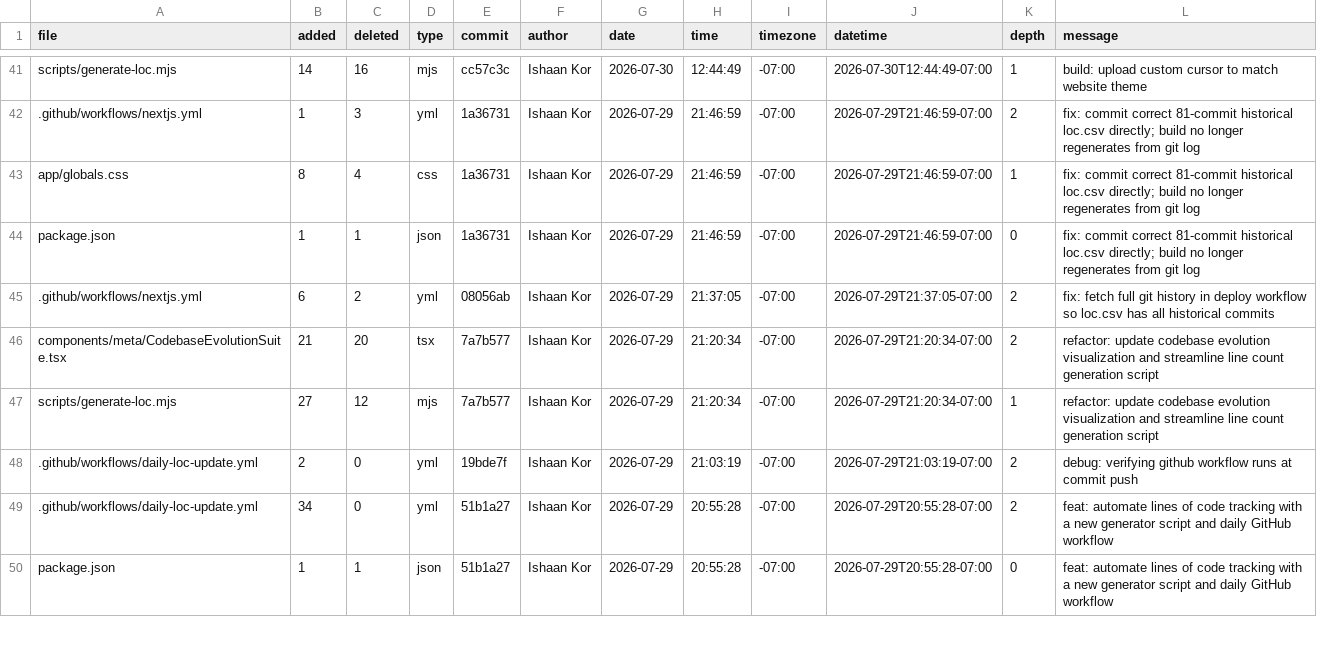
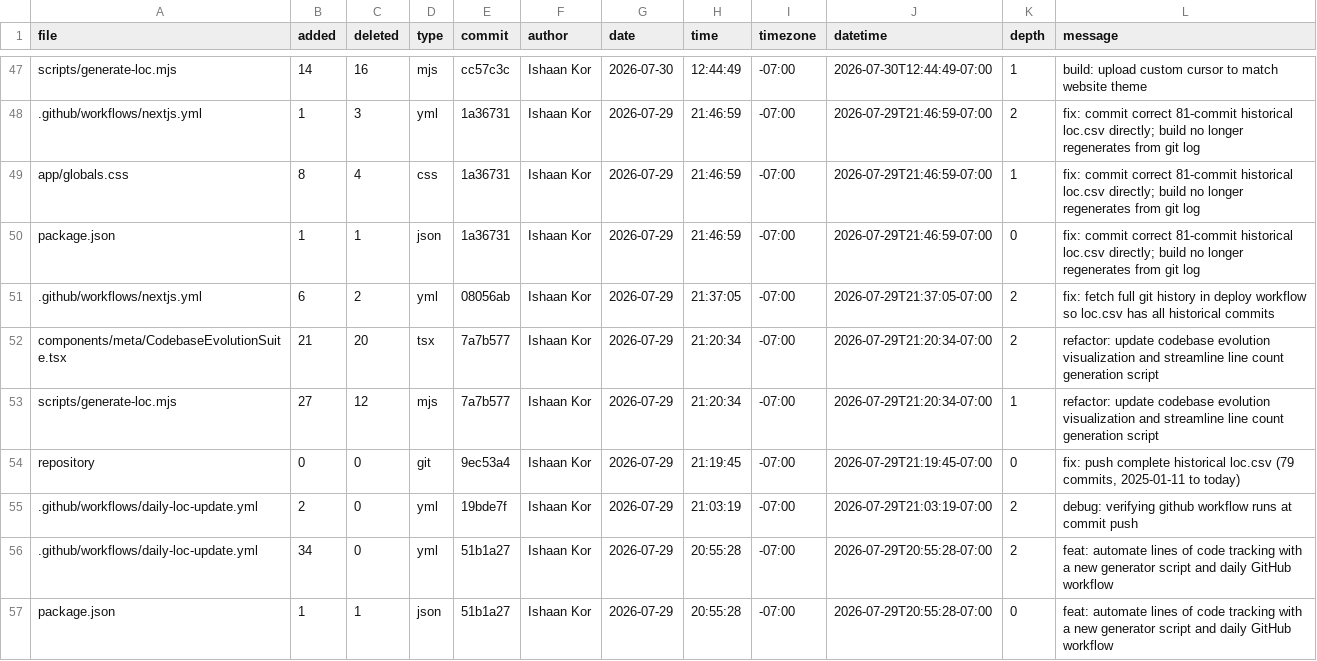
Before and after one commit to ishaankor/my-data-science-portfolio, a CSV file: out/loc.csv, drawn as a sheet; only a part is shown, gaps mark what is left out; the diff covers the shown part only; the diff names each change by its address in the sheet, - before the commit and + after, or states it on an @@ line.

```diff
--- a/out/loc.csv
+++ b/out/loc.csv
+row 54: repository | 0 | 0 | git | 9ec53a4 | Ishaan Kor | 2026-07-29 | 21:19:45 | -07:00 | 2026-07-29T21:19:45-07:00 | 0 | fix: push complete historical loc.csv (79 commits, 2025-01-11 to today)
```
Also changed, not shown: 8 added rows elsewhere in this file, meta/loc.csv, public/loc.csv, 19 other files.
